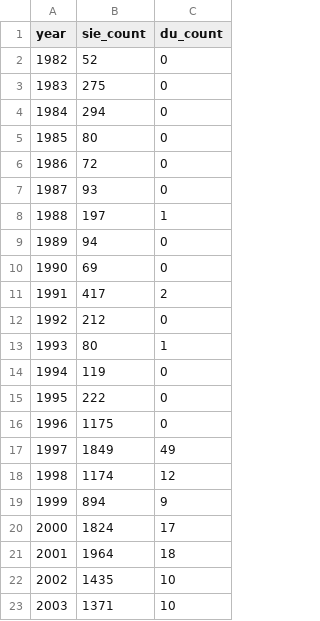
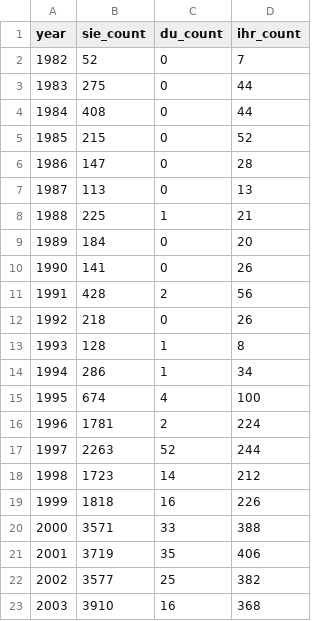
Before and after one commit to erafkin/semantics-du-reform, a CSV file: german_sie_du_counts.csv, drawn as a sheet; only a part is shown; the diff covers the shown part only; the diff names each change by its address in the sheet, - before the commit and + after, or states it on an @@ line.

```diff
--- a/german_sie_du_counts.csv
+++ b/german_sie_du_counts.csv
+column D (ihr_count), rows 2-23: 7 | 44 | 44 | 52 | 28 | 13 | 21 | 20 | 26 | 56 | 26 | 8 | 34 | 100 | 224 | 244 | 212 | 226 | 388 | 406 | 382 | 368
-B4 (sie_count): 294
+B4 (sie_count): 408
-B5 (sie_count): 80
+B5 (sie_count): 215
-B6 (sie_count): 72
+B6 (sie_count): 147
-B7 (sie_count): 93
+B7 (sie_count): 113
-B8 (sie_count): 197
+B8 (sie_count): 225
-B9 (sie_count): 94
+B9 (sie_count): 184
-B10 (sie_count): 69
+B10 (sie_count): 141
-B11 (sie_count): 417
+B11 (sie_count): 428
-B12 (sie_count): 212
+B12 (sie_count): 218
-B13 (sie_count): 80
+B13 (sie_count): 128
-B14 (sie_count): 119
+B14 (sie_count): 286
-C14 (du_count): 0
+C14 (du_count): 1
-B15 (sie_count): 222
+B15 (sie_count): 674
-C15 (du_count): 0
+C15 (du_count): 4
-B16 (sie_count): 1175
+B16 (sie_count): 1781
-C16 (du_count): 0
+C16 (du_count): 2
-B17 (sie_count): 1849
+B17 (sie_count): 2263
-C17 (du_count): 49
+C17 (du_count): 52
-B18 (sie_count): 1174
+B18 (sie_count): 1723
-C18 (du_count): 12
+C18 (du_count): 14
-B19 (sie_count): 894
+B19 (sie_count): 1818
-C19 (du_count): 9
+C19 (du_count): 16
-B20 (sie_count): 1824
+B20 (sie_count): 3571
-C20 (du_count): 17
+C20 (du_count): 33
-B21 (sie_count): 1964
+B21 (sie_count): 3719
-C21 (du_count): 18
+C21 (du_count): 35
-B22 (sie_count): 1435
+B22 (sie_count): 3577
-C22 (du_count): 10
+C22 (du_count): 25
-B23 (sie_count): 1371
+B23 (sie_count): 3910
-C23 (du_count): 10
+C23 (du_count): 16
```
Also changed, not shown: 28 edited cells elsewhere in this file, 7 other files.
